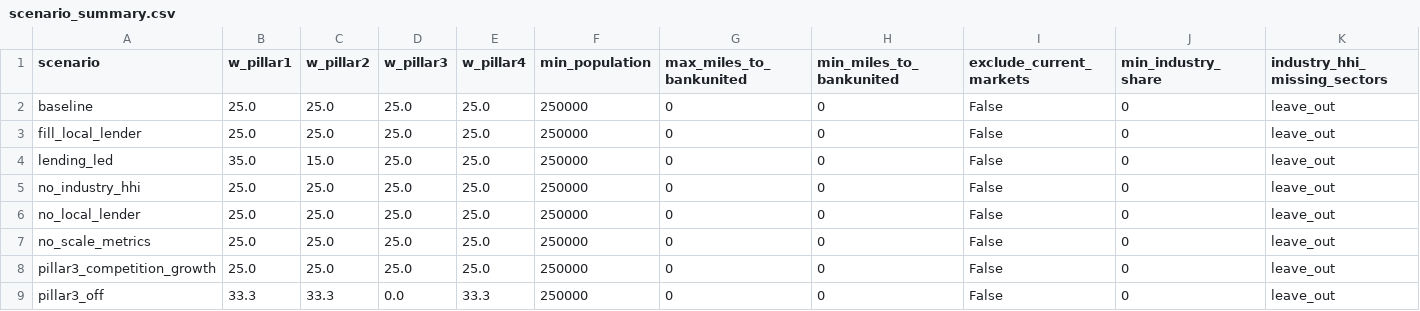
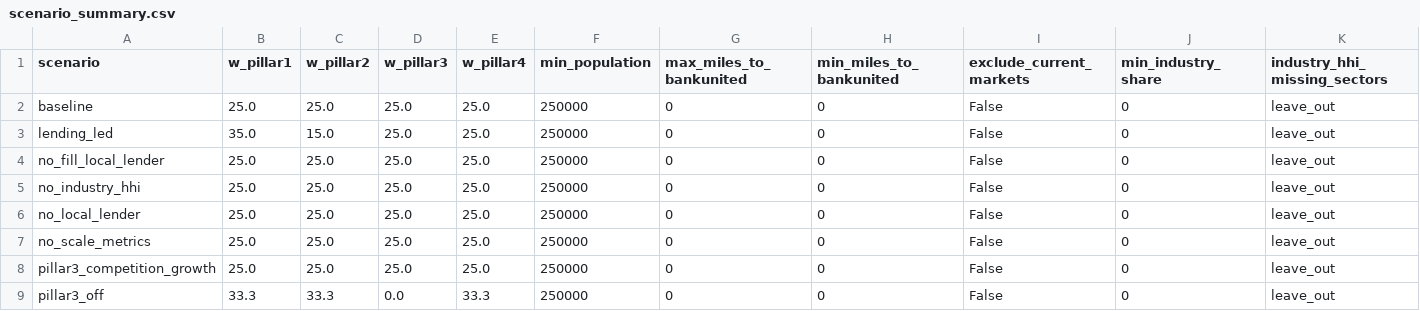
Before and after one commit to Kottakotavenkatakeerthika/bankunited-market-expansion, a CSV file: outputs/final_scores/scenario/scenario_summary.csv, drawn as a sheet; only a part is shown; removed rows and columns are numbered as before the commit, all else as after; rows hold the shown columns only; the diff names each change by its address in the sheet, - before the commit and + after, or states it on an @@ line.

```diff
--- a/outputs/final_scores/scenario/scenario_summary.csv
+++ b/outputs/final_scores/scenario/scenario_summary.csv
-row 3: fill_local_lender | 25.0 | 25.0 | 25.0 | 25.0 | 250000 | 0 | 0 | False | 0 | leave_out
+row 4: no_fill_local_lender | 25.0 | 25.0 | 25.0 | 25.0 | 250000 | 0 | 0 | False | 0 | leave_out
```
Also changed, not shown: outputs/final_scores/scenario/scenario_bankunited_ranks.csv, outputs/final_scores/strategy/market_attractiveness_adjacency_scores.csv, 14 other files.
